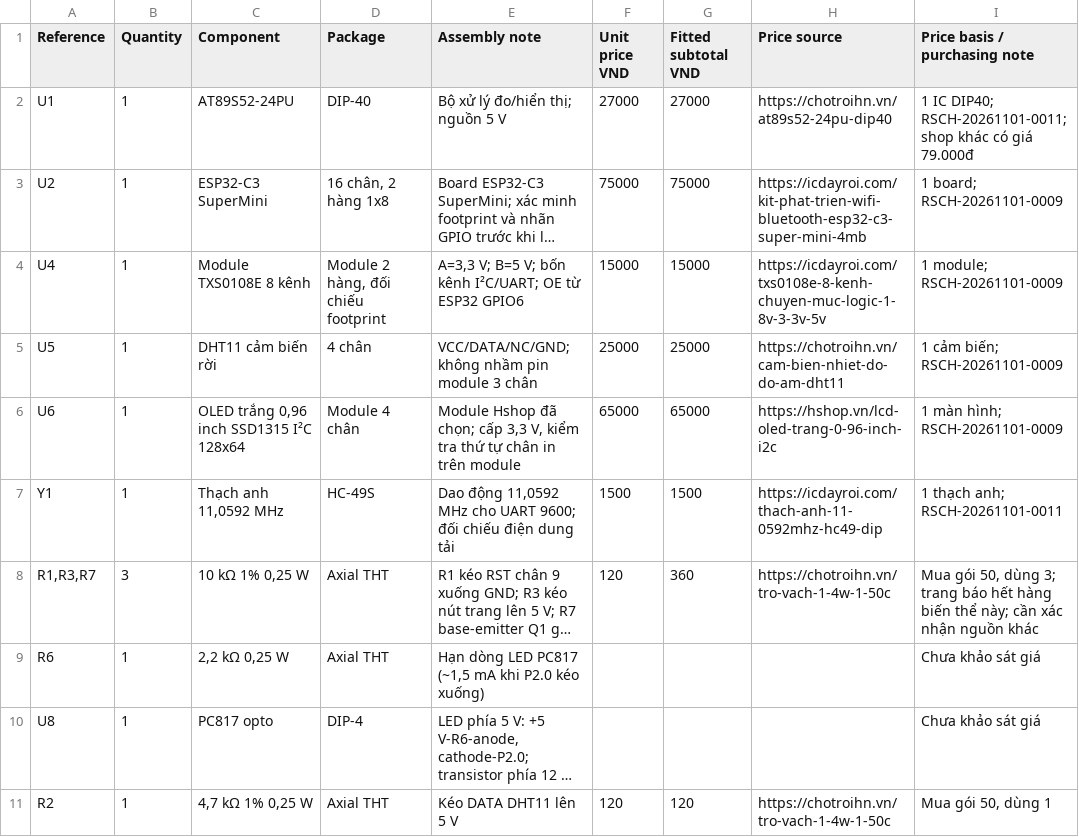
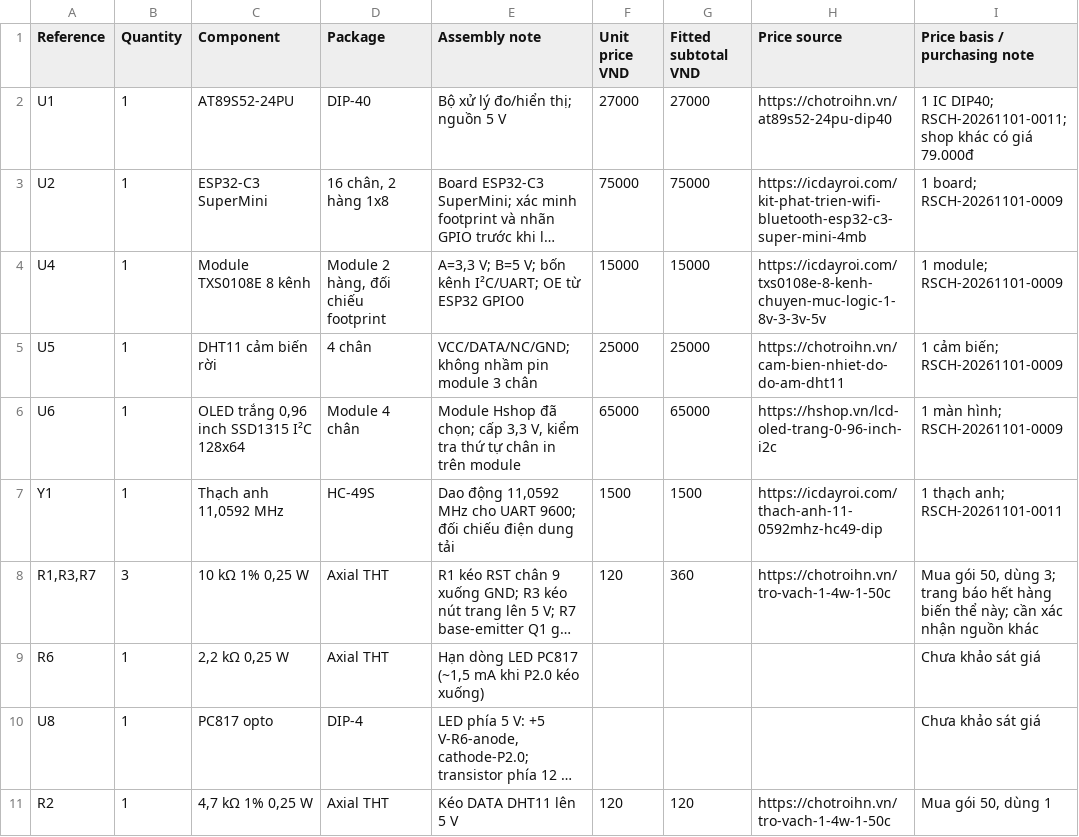
Before and after one commit to galaxy31122004-arch/Do-an-Tuan, a CSV file: hardware/BOM.csv, drawn as a sheet; only a part is shown; long unchanged cells end in …; the diff names each change by its address in the sheet, - before the commit and + after, or states it on an @@ line.

```diff
--- a/hardware/BOM.csv
+++ b/hardware/BOM.csv
-E4 (Assembly note): …từ ESP32 GPIO6
+E4 (Assembly note): …từ ESP32 GPIO0
```
Also changed, not shown: 10 other files.
